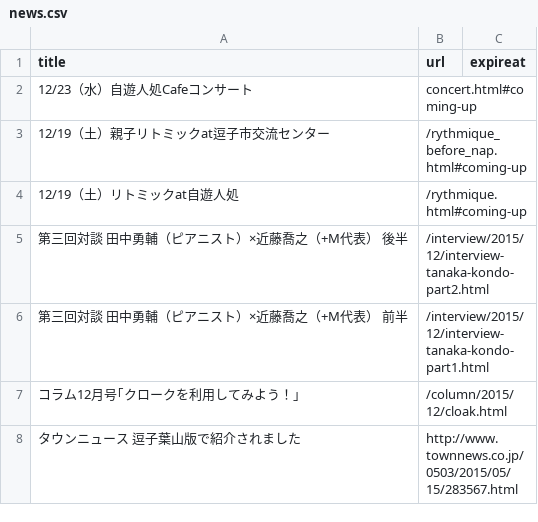
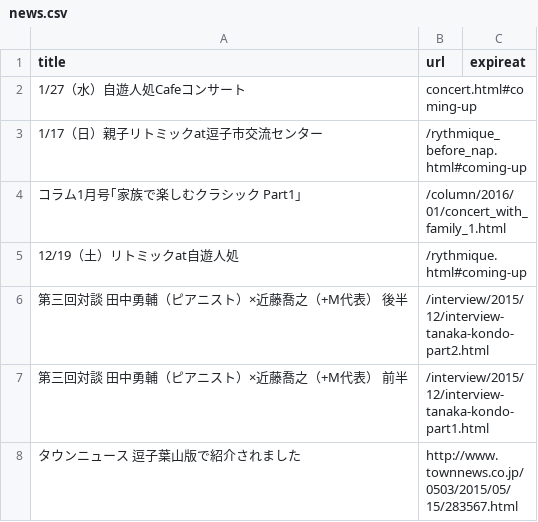
Before and after one commit to shinnkondo/plus-music-japan.github.io, a CSV file: _data/news.csv, drawn as a sheet.

```diff
--- a/_data/news.csv
+++ b/_data/news.csv
@@ -1,4 +1,5 @@
 title,url,expireat
-12/23（水）自遊人処Cafeコンサート,concert.html#coming-up,
-12/19（土）親子リトミックat逗子市交流センター,/rythmique_before_nap.html#coming-up,
+1/27（水）自遊人処Cafeコンサート,concert.html#coming-up,
+1/17（日）親子リトミックat逗子市交流センター,/rythmique_before_nap.html#coming-up,
+コラム1月号｢家族で楽しむクラシック Part1｣,/column/2016/01/concert_with_family_1.html,
 12/19（土）リトミックat自遊人処,/rythmique.html#coming-up,
@@ -6,3 +7,2 @@ title,url,expireat
 第三回対談　田中勇輔（ピアニスト）×近藤喬之（+M代表） 前半,/interview/2015/12/interview-tanaka-kondo-part1.html,
-コラム12月号｢クロークを利用してみよう！｣,/column/2015/12/cloak.html,
 タウンニュース　逗子葉山版で紹介されました,http://www.townnews.co.jp/0503/2015/05/15/283567.html,
```
Also changed, not shown: 4 other files.
